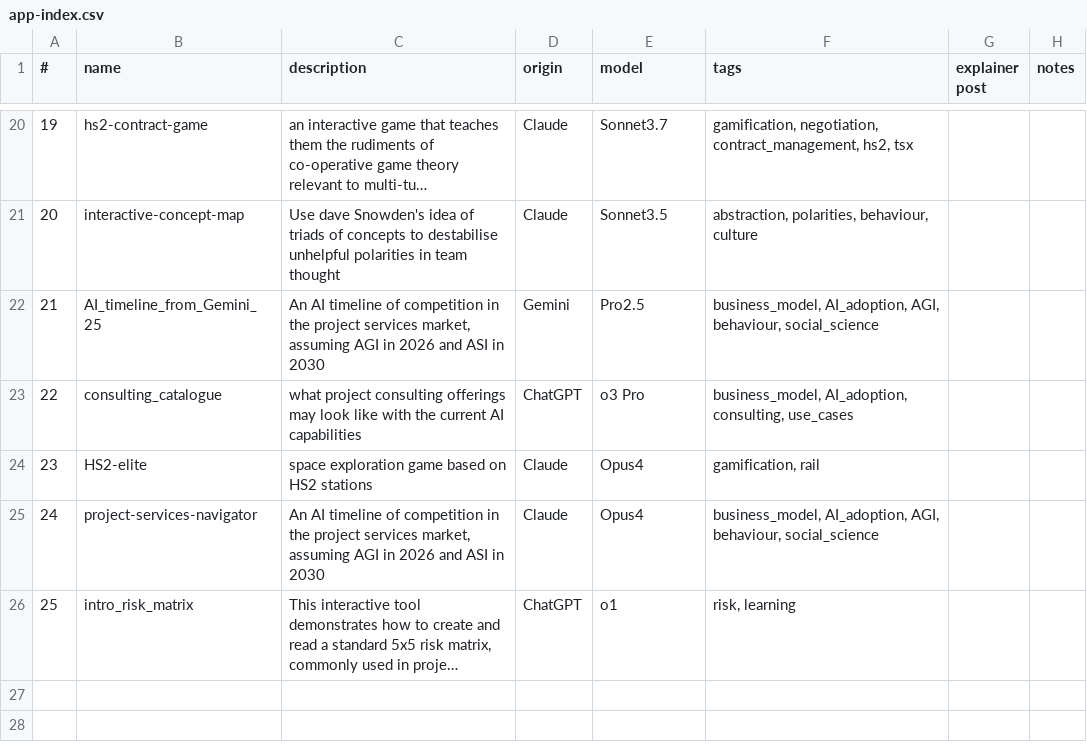
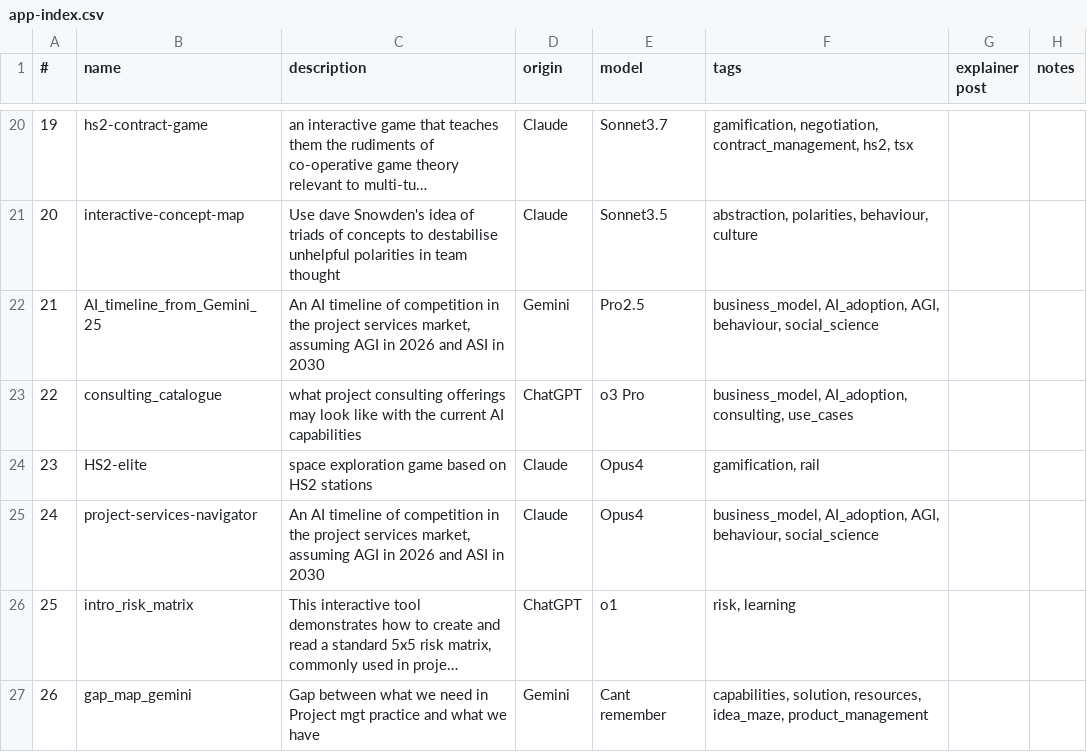
Before and after one commit to lawrencerowland/Project-web-apps, a CSV file: app-index.csv, drawn as a sheet; only a part is shown, gaps mark what is left out; long unchanged cells end in …; the diff names each change by its address in the sheet, - before the commit and + after, or states it on an @@ line.

```diff
--- a/app-index.csv
+++ b/app-index.csv
+row 27: 26 | gap_map_gemini | Gap between what we need in Project mgt practice and what we have | Gemini | Cant remember | capabilities, solution, resources, idea_maze, product_management
```
Also changed, not shown: 2 other files.
